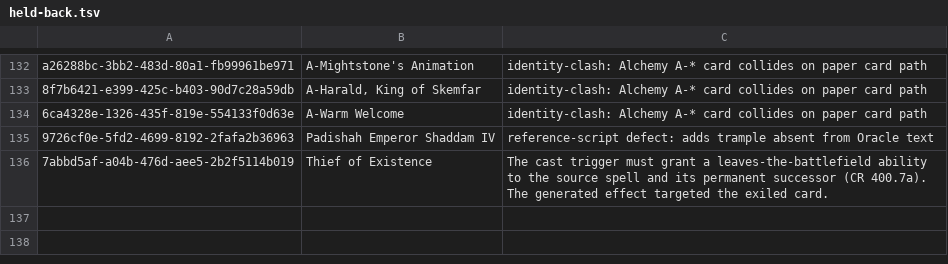
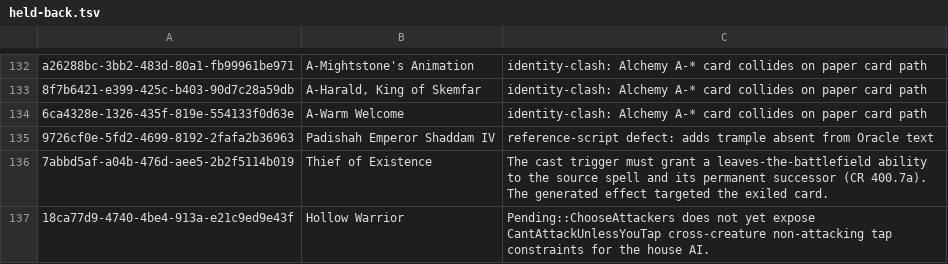
Before and after one commit to AceVik/baylee, a TSV file: data/held-back.tsv, drawn as a sheet; only a part is shown, gaps mark what is left out.

Commit message:
Hold back Hollow Warrior and update Wave 19 census pins
Card-Author: gemini-4-hydrogen-high
Review: pending

```diff
--- a/data/held-back.tsv
+++ b/data/held-back.tsv
@@ -136 +136,2 @@ a26288bc-3bb2-483d-80a1-fb99961be971	A-Mightstone's Animation	identity-clash: Al
 7abbd5af-a04b-476d-aee5-2b2f5114b019	Thief of Existence	The cast trigger must grant a leaves-the-battlefield ability to the source spell and its permanent successor (CR 400.7a). The generated effect targeted the exiled card.
+18ca77d9-4740-4be4-913a-e21c9ed9e43f	Hollow Warrior	Pending::ChooseAttackers does not yet expose CantAttackUnlessYouTap cross-creature non-attacking tap constraints for the house AI.
```
Also changed, not shown: 5 other files.
